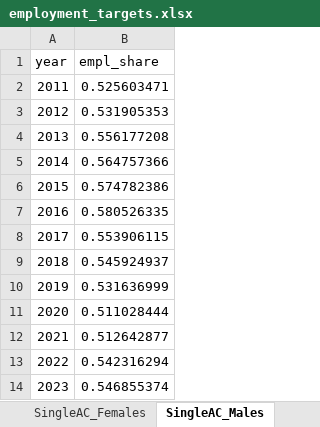
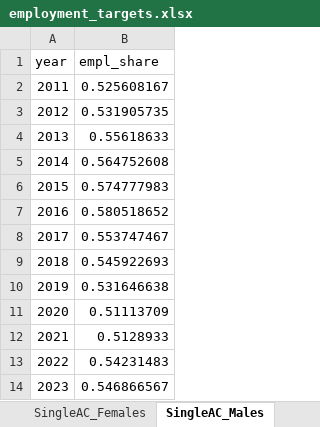
Before and after one commit to centreformicrosimulation/SimPaths, an Excel workbook: input/employment_targets.xlsx, sheet SingleAC_Males, drawn as a sheet; values as stored, in another font and other column widths than the file's, no borders; the diff names each change by its address in the sheet, - before the commit and + after, or states it on an @@ line.

Commit message:
Several changes made:
1. use new initial population to calculate employment targets, hence singleDep_male/female have the same alignment target variable as other groups. Simulation code is modified accordingly.
2. Add warm-start and search boundary adjustments as in the inSchool alignment.
3. Integration test passed.

```diff
--- a/input/employment_targets.xlsx (sheet SingleAC_Males)
+++ b/input/employment_targets.xlsx (sheet SingleAC_Males)
-B2 (empl_share): 0.525603471
+B2 (empl_share): 0.525608167
-B3 (empl_share): 0.531905353
+B3 (empl_share): 0.531905735
-B4 (empl_share): 0.556177208
+B4 (empl_share): 0.55618633
-B5 (empl_share): 0.564757366
+B5 (empl_share): 0.564752608
-B6 (empl_share): 0.574782386
+B6 (empl_share): 0.574777983
-B7 (empl_share): 0.580526335
+B7 (empl_share): 0.580518652
-B8 (empl_share): 0.553906115
+B8 (empl_share): 0.553747467
-B9 (empl_share): 0.545924937
+B9 (empl_share): 0.545922693
-B10 (empl_share): 0.531636999
+B10 (empl_share): 0.531646638
-B11 (empl_share): 0.511028444
+B11 (empl_share): 0.51113709
-B12 (empl_share): 0.512642877
+B12 (empl_share): 0.5128933
-B13 (empl_share): 0.542316294
+B13 (empl_share): 0.54231483
-B14 (empl_share): 0.546855374
+B14 (empl_share): 0.546866567
```
Also changed, not shown: sheet SingleAC_Females, sheet Single_male, sheet Couples, sheet SingleDep_Males, sheet SingleDep_Females, sheet Single_female, 10 other files.
